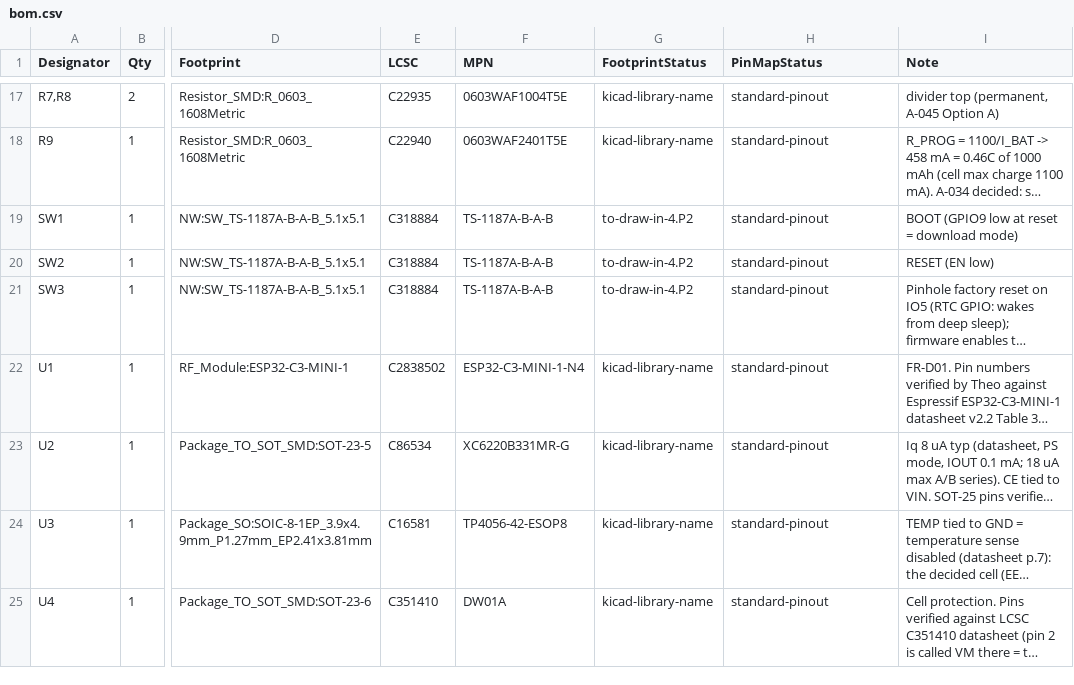
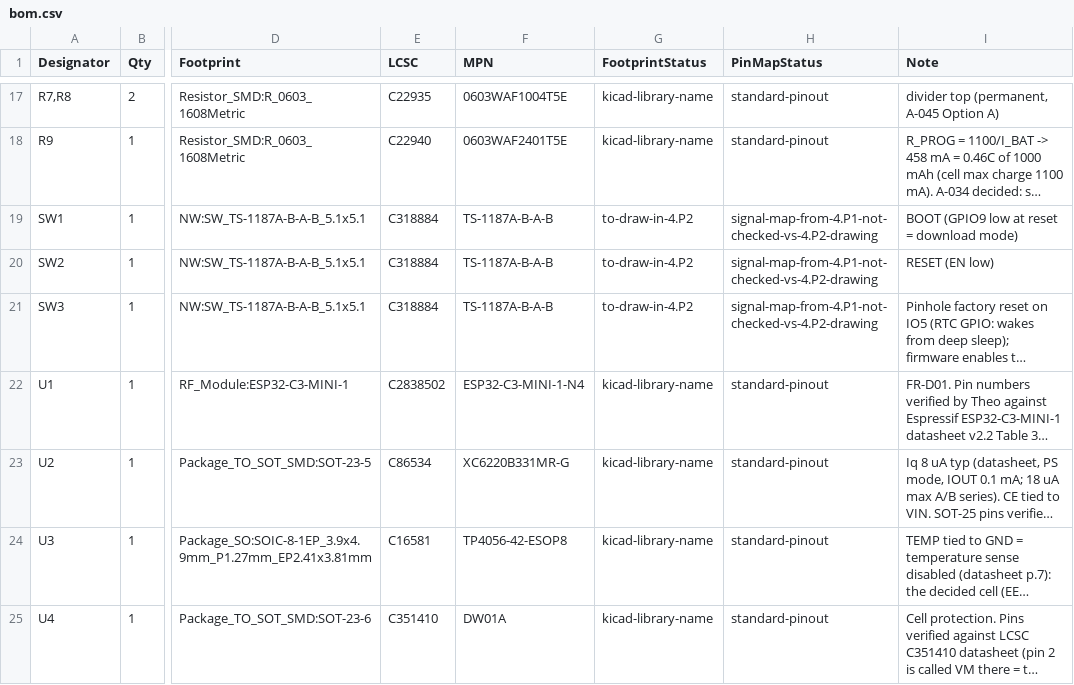
Before and after one commit to nilwerk/nilwerk-lab, a CSV file: projects/plant-monitor/pcb/bom.csv, drawn as a sheet; only a part is shown, gaps mark what is left out; long unchanged cells end in …; the diff covers the shown part only; the diff names each change by its address in the sheet, - before the commit and + after, or states it on an @@ line.

```diff
--- a/projects/plant-monitor/pcb/bom.csv
+++ b/projects/plant-monitor/pcb/bom.csv
-H19:H21 (PinMapStatus): standard-pinout
+H19:H21 (PinMapStatus): signal-map-from-4.P1-not-checked-vs-4.P2-drawing
```
Also changed, not shown: 6 edited cells elsewhere in this file, 7 other files.
